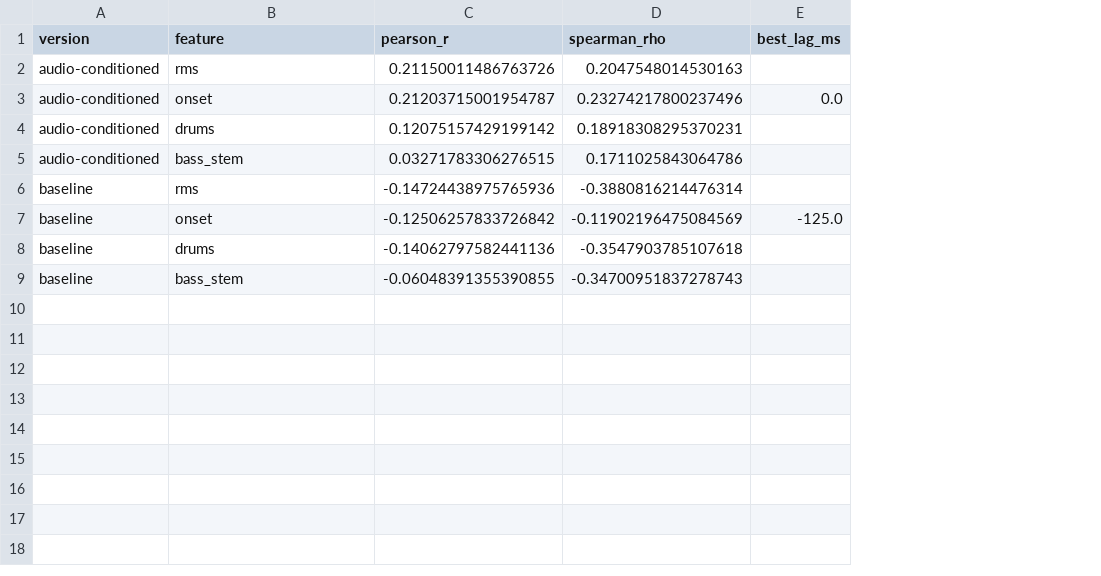
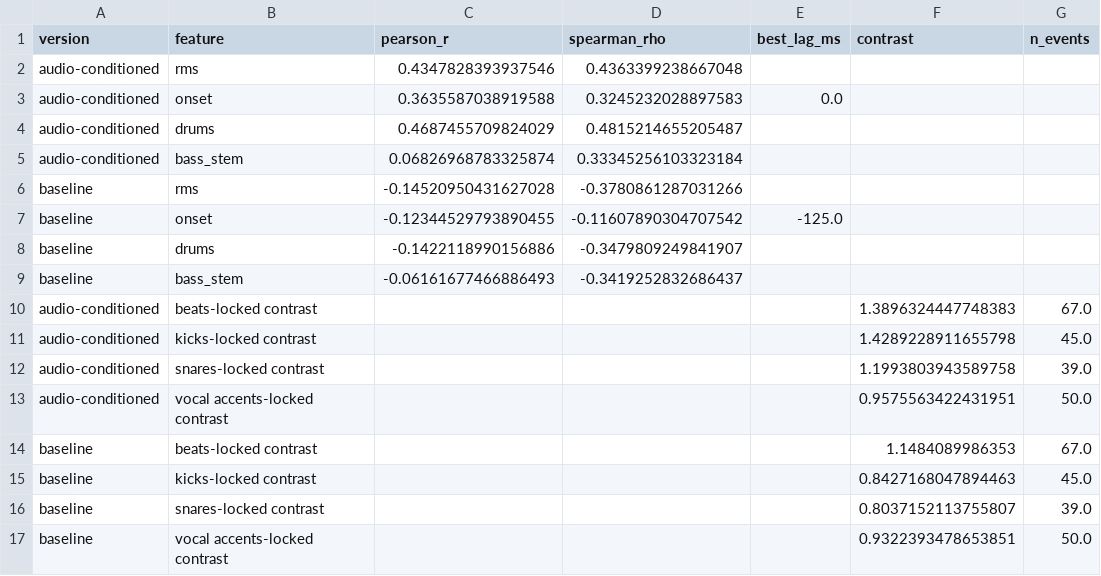
Before and after one commit to saminjune24/Gen_AI_Visualizer, a CSV file: outputs/naika_barely_barely/tables/metrics.csv, drawn as a sheet; the diff names each change by its address in the sheet, - before the commit and + after, or states it on an @@ line.

```diff
--- a/outputs/naika_barely_barely/tables/metrics.csv
+++ b/outputs/naika_barely_barely/tables/metrics.csv
+column F (contrast), empty
+column G (n_events), empty
-C2 (pearson_r): 0.21150011486763726
+C2 (pearson_r): 0.4347828393937546
-D2 (spearman_rho): 0.2047548014530163
+D2 (spearman_rho): 0.4363399238667048
-C3 (pearson_r): 0.21203715001954787
+C3 (pearson_r): 0.3635587038919588
-D3 (spearman_rho): 0.23274217800237496
+D3 (spearman_rho): 0.3245232028897583
-C4 (pearson_r): 0.12075157429199142
+C4 (pearson_r): 0.4687455709824029
-D4 (spearman_rho): 0.18918308295370231
+D4 (spearman_rho): 0.4815214655205487
-C5 (pearson_r): 0.03271783306276515
+C5 (pearson_r): 0.06826968783325874
-D5 (spearman_rho): 0.1711025843064786
+D5 (spearman_rho): 0.33345256103323184
-C6 (pearson_r): -0.14724438975765936
+C6 (pearson_r): -0.14520950431627028
-D6 (spearman_rho): -0.3880816214476314
+D6 (spearman_rho): -0.3780861287031266
-C7 (pearson_r): -0.12506257833726842
+C7 (pearson_r): -0.12344529793890455
-D7 (spearman_rho): -0.11902196475084569
+D7 (spearman_rho): -0.11607890304707542
-C8 (pearson_r): -0.14062797582441136
+C8 (pearson_r): -0.1422118990156886
-D8 (spearman_rho): -0.3547903785107618
+D8 (spearman_rho): -0.3479809249841907
-C9 (pearson_r): -0.06048391355390855
+C9 (pearson_r): -0.06161677466886493
-D9 (spearman_rho): -0.34700951837278743
+D9 (spearman_rho): -0.3419252832686437
+row 10: audio-conditioned | beats-locked contrast |  |  |  | 1.3896324447748383 | 67.0
+row 11: audio-conditioned | kicks-locked contrast |  |  |  | 1.4289228911655798 | 45.0
+row 12: audio-conditioned | snares-locked contrast |  |  |  | 1.1993803943589758 | 39.0
+row 13: audio-conditioned | vocal accents-locked contrast |  |  |  | 0.9575563422431951 | 50.0
+row 14: baseline | beats-locked contrast |  |  |  | 1.1484089986353 | 67.0
+row 15: baseline | kicks-locked contrast |  |  |  | 0.8427168047894463 | 45.0
+row 16: baseline | snares-locked contrast |  |  |  | 0.8037152113755807 | 39.0
+row 17: baseline | vocal accents-locked contrast |  |  |  | 0.9322393478653851 | 50.0
```
Also changed, not shown: outputs/demo_track/tables/metrics.csv, outputs/demo_track/tables/section_profiles.csv, 19 other files.
